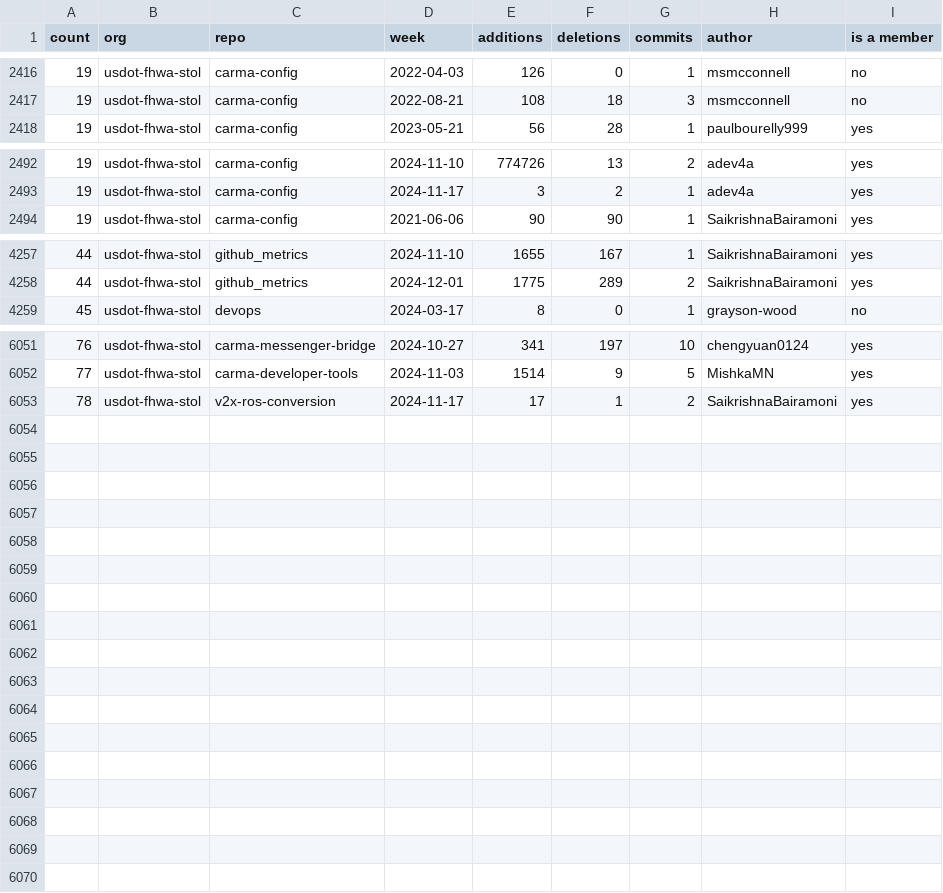
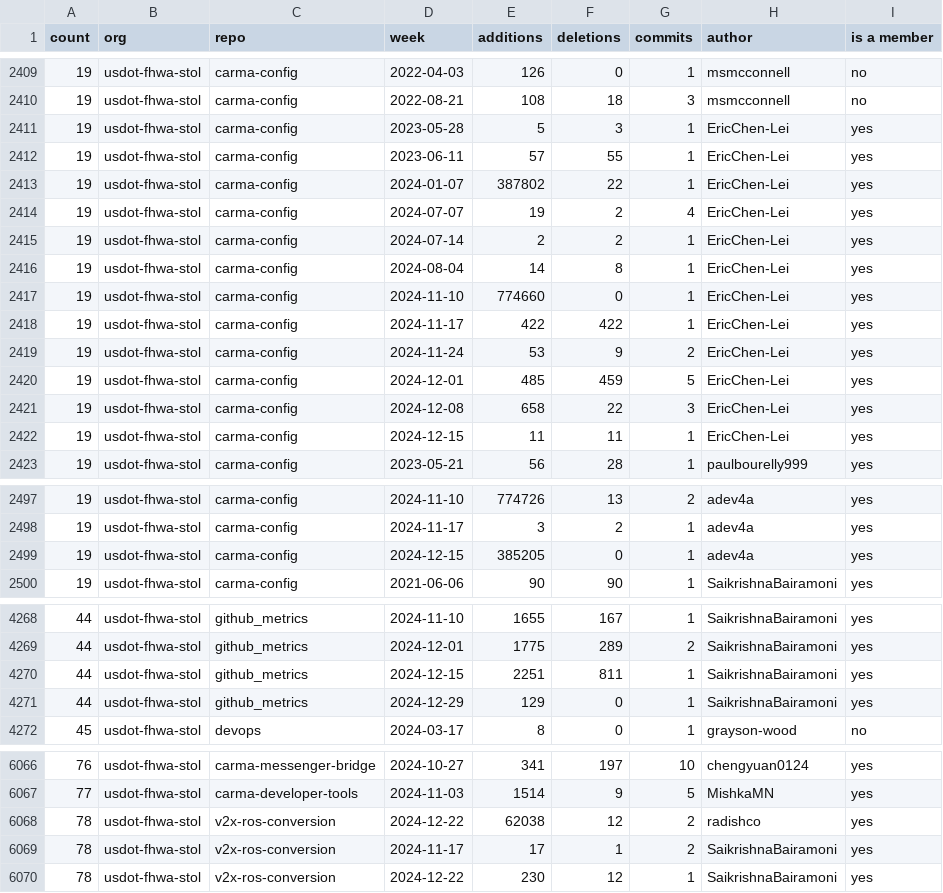
Before and after one commit to SaikrishnaBairamoni/github_metrics, a CSV file: output/github_code_frequency_usdot-fhwa-stol.csv, drawn as a sheet; only a part is shown, gaps mark what is left out; the diff covers the shown part only.

Commit message:
Update Traffic metrics

```diff
--- a/output/github_code_frequency_usdot-fhwa-stol.csv
+++ b/output/github_code_frequency_usdot-fhwa-stol.csv
@@ -2417,2 +2410,14 @@ count,org,repo,week,additions,deletions,commits,author,is a member
 19,usdot-fhwa-stol,carma-config,2022-08-21,108,18,3,msmcconnell,no
+19,usdot-fhwa-stol,carma-config,2023-05-28,5,3,1,EricChen-Lei,yes
+19,usdot-fhwa-stol,carma-config,2023-06-11,57,55,1,EricChen-Lei,yes
+19,usdot-fhwa-stol,carma-config,2024-01-07,387802,22,1,EricChen-Lei,yes
+19,usdot-fhwa-stol,carma-config,2024-07-07,19,2,4,EricChen-Lei,yes
+19,usdot-fhwa-stol,carma-config,2024-07-14,2,2,1,EricChen-Lei,yes
+19,usdot-fhwa-stol,carma-config,2024-08-04,14,8,1,EricChen-Lei,yes
+19,usdot-fhwa-stol,carma-config,2024-11-10,774660,0,1,EricChen-Lei,yes
+19,usdot-fhwa-stol,carma-config,2024-11-17,422,422,1,EricChen-Lei,yes
+19,usdot-fhwa-stol,carma-config,2024-11-24,53,9,2,EricChen-Lei,yes
+19,usdot-fhwa-stol,carma-config,2024-12-01,485,459,5,EricChen-Lei,yes
+19,usdot-fhwa-stol,carma-config,2024-12-08,658,22,3,EricChen-Lei,yes
+19,usdot-fhwa-stol,carma-config,2024-12-15,11,11,1,EricChen-Lei,yes
 19,usdot-fhwa-stol,carma-config,2023-05-21,56,28,1,paulbourelly999,yes
@@ -2493,2 +2498,3 @@ count,org,repo,week,additions,deletions,commits,author,is a member
 19,usdot-fhwa-stol,carma-config,2024-11-17,3,2,1,adev4a,yes
+19,usdot-fhwa-stol,carma-config,2024-12-15,385205,0,1,adev4a,yes
 19,usdot-fhwa-stol,carma-config,2021-06-06,90,90,1,SaikrishnaBairamoni,yes
@@ -4258,2 +4269,4 @@ count,org,repo,week,additions,deletions,commits,author,is a member
 44,usdot-fhwa-stol,github_metrics,2024-12-01,1775,289,2,SaikrishnaBairamoni,yes
+44,usdot-fhwa-stol,github_metrics,2024-12-15,2251,811,1,SaikrishnaBairamoni,yes
+44,usdot-fhwa-stol,github_metrics,2024-12-29,129,0,1,SaikrishnaBairamoni,yes
 45,usdot-fhwa-stol,devops,2024-03-17,8,0,1,grayson-wood,no
@@ -6052,2 +6067,4 @@ count,org,repo,week,additions,deletions,commits,author,is a member
 77,usdot-fhwa-stol,carma-developer-tools,2024-11-03,1514,9,5,MishkaMN,yes
+78,usdot-fhwa-stol,v2x-ros-conversion,2024-12-22,62038,12,2,radishco,yes
 78,usdot-fhwa-stol,v2x-ros-conversion,2024-11-17,17,1,2,SaikrishnaBairamoni,yes
+78,usdot-fhwa-stol,v2x-ros-conversion,2024-12-22,230,12,1,SaikrishnaBairamoni,yes
```
Also changed, not shown: 7 added rows, 25 moved rows and 5 edited cells elsewhere in this file, output/github_code_frequency_usdot-fhwa-OPS.csv, output/github_code_frequency_usdot-jpo-ode.csv, 15 other files.
